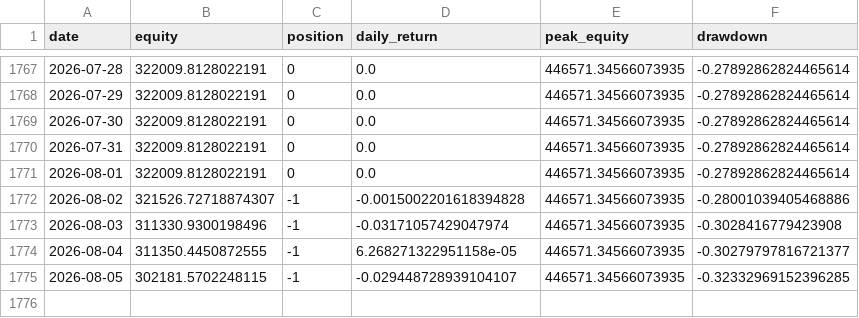
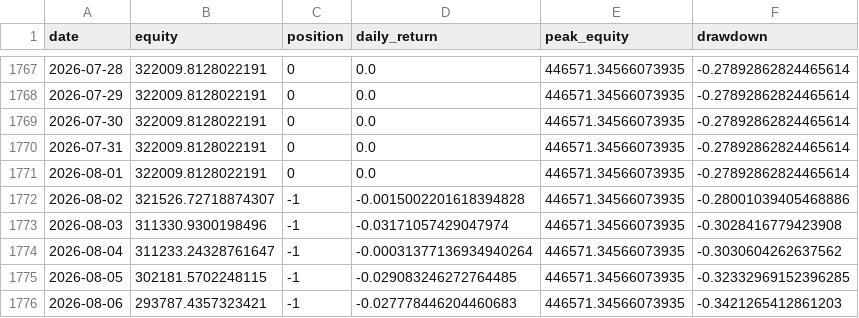
Before and after one commit to dddabtc/usdt-slope-strategies, a CSV file: experiments/long-short/equity.csv, drawn as a sheet; only a part is shown, gaps mark what is left out.

```diff
--- a/experiments/long-short/equity.csv
+++ b/experiments/long-short/equity.csv
@@ -1773,3 +1773,4 @@ date,equity,position,daily_return,peak_equity,drawdown
 2026-08-03,311330.9300198496,-1,-0.03171057429047974,446571.34566073935,-0.3028416779423908
-2026-08-04,311350.4450872555,-1,6.268271322951158e-05,446571.34566073935,-0.30279797816721377
-2026-08-05,302181.5702248115,-1,-0.029448728939104107,446571.34566073935,-0.32332969152396285
+2026-08-04,311233.24328761647,-1,-0.00031377136934940264,446571.34566073935,-0.3030604262637562
+2026-08-05,302181.5702248115,-1,-0.029083246272764485,446571.34566073935,-0.32332969152396285
+2026-08-06,293787.4357323421,-1,-0.027778446204460683,446571.34566073935,-0.3421265412861203
```
Also changed, not shown: data/btc_price_full.csv, data/dai_market_cap_full.csv, 17 other files.
